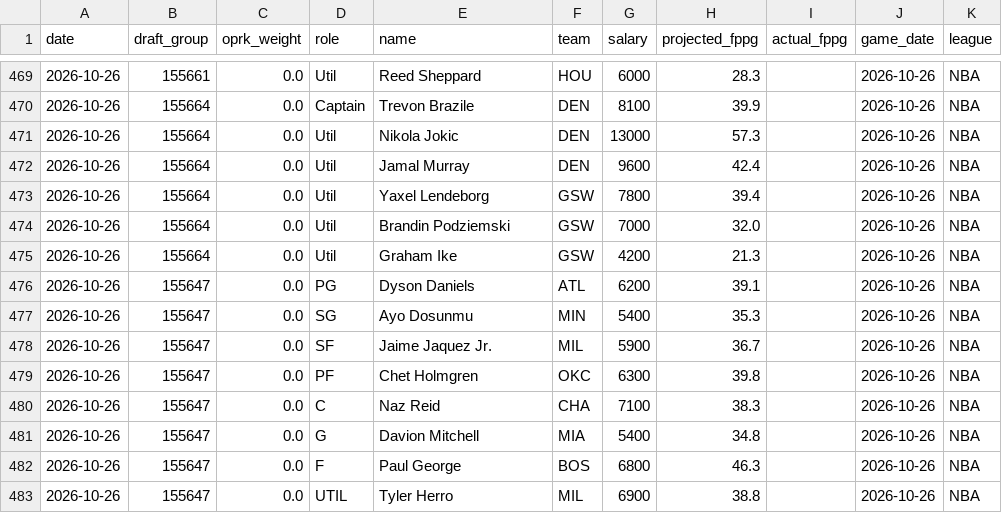
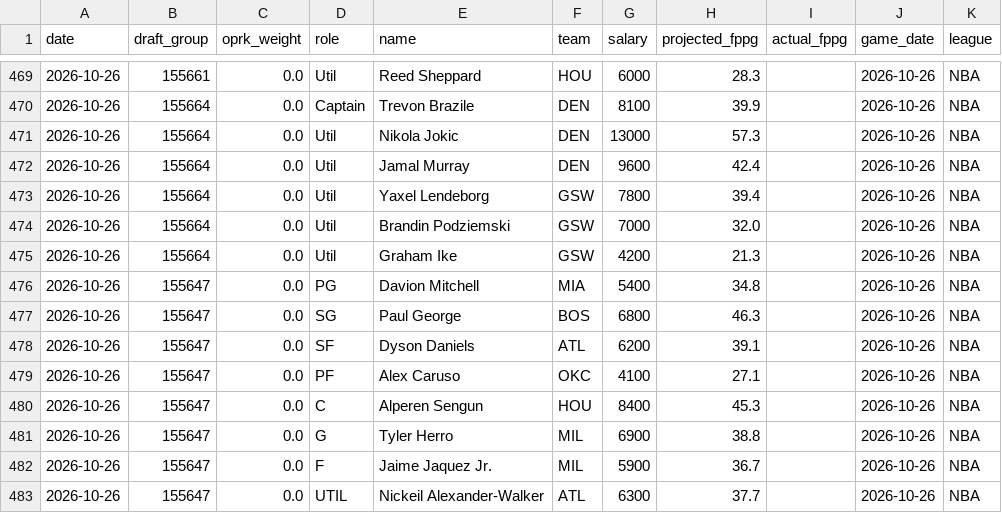
Before and after one commit to leelening/lineupiq, a CSV file: history.csv, drawn as a sheet; only a part is shown, gaps mark what is left out; the diff covers the shown part only.

```diff
--- a/history.csv
+++ b/history.csv
@@ -475,9 +475,9 @@ date,draft_group,oprk_weight,role,name,team,salary,projected_fppg,actual_fppg,ga
 2026-10-26,155664,0.0,Util,Graham Ike,GSW,4200,21.3,,2026-10-26,NBA
-2026-10-26,155647,0.0,PG,Dyson Daniels,ATL,6200,39.1,,2026-10-26,NBA
-2026-10-26,155647,0.0,SG,Ayo Dosunmu,MIN,5400,35.3,,2026-10-26,NBA
-2026-10-26,155647,0.0,SF,Jaime Jaquez Jr.,MIL,5900,36.7,,2026-10-26,NBA
-2026-10-26,155647,0.0,PF,Chet Holmgren,OKC,6300,39.8,,2026-10-26,NBA
-2026-10-26,155647,0.0,C,Naz Reid,CHA,7100,38.3,,2026-10-26,NBA
-2026-10-26,155647,0.0,G,Davion Mitchell,MIA,5400,34.8,,2026-10-26,NBA
-2026-10-26,155647,0.0,F,Paul George,BOS,6800,46.3,,2026-10-26,NBA
-2026-10-26,155647,0.0,UTIL,Tyler Herro,MIL,6900,38.8,,2026-10-26,NBA
+2026-10-26,155647,0.0,PG,Davion Mitchell,MIA,5400,34.8,,2026-10-26,NBA
+2026-10-26,155647,0.0,SG,Paul George,BOS,6800,46.3,,2026-10-26,NBA
+2026-10-26,155647,0.0,SF,Dyson Daniels,ATL,6200,39.1,,2026-10-26,NBA
+2026-10-26,155647,0.0,PF,Alex Caruso,OKC,4100,27.1,,2026-10-26,NBA
+2026-10-26,155647,0.0,C,Alperen Sengun,HOU,8400,45.3,,2026-10-26,NBA
+2026-10-26,155647,0.0,G,Tyler Herro,MIL,6900,38.8,,2026-10-26,NBA
+2026-10-26,155647,0.0,F,Jaime Jaquez Jr.,MIL,5900,36.7,,2026-10-26,NBA
+2026-10-26,155647,0.0,UTIL,Nickeil Alexander-Walker,ATL,6300,37.7,,2026-10-26,NBA
```
Also changed, not shown: 1 added row, 1 removed row and 36 edited cells elsewhere in this file.
